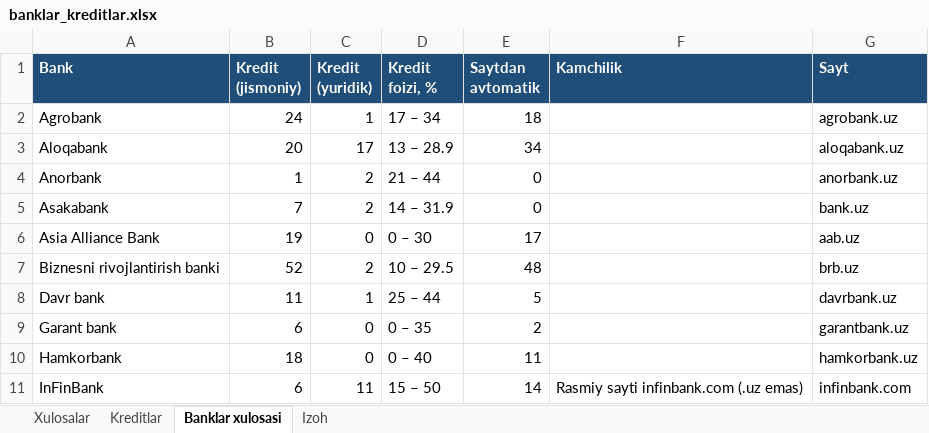
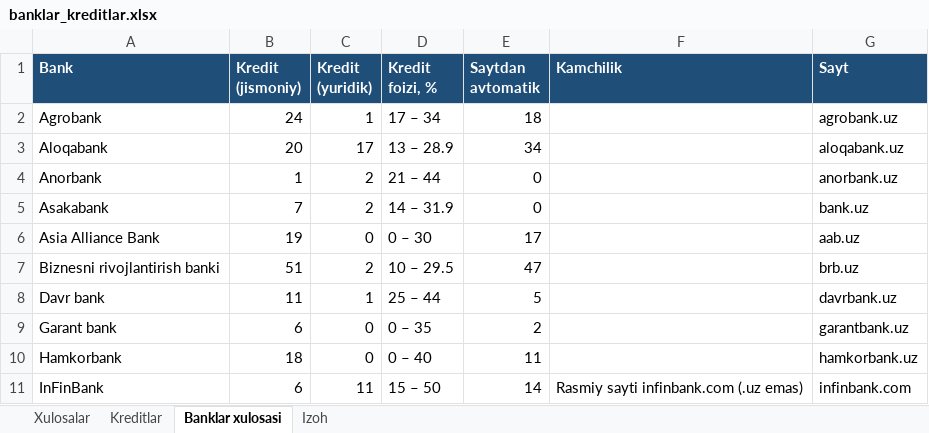
Before and after one commit to erkinaripov14-cbuchun/uz-banks, an Excel workbook: docs/banklar_kreditlar.xlsx, sheet Banklar xulosasi, drawn as a sheet; only a part is shown; values as stored, in another font and other column widths than the file's, no borders; the diff names each change by its address in the sheet, - before the commit and + after, or states it on an @@ line.

```diff
--- a/docs/banklar_kreditlar.xlsx (sheet Banklar xulosasi)
+++ b/docs/banklar_kreditlar.xlsx (sheet Banklar xulosasi)
-B7 (Kredit (jismoniy)): 52
+B7 (Kredit (jismoniy)): 51
-E7 (Saytdan avtomatik): 48
+E7 (Saytdan avtomatik): 47
```
Also changed, not shown: sheet Kreditlar, 3 other files.
